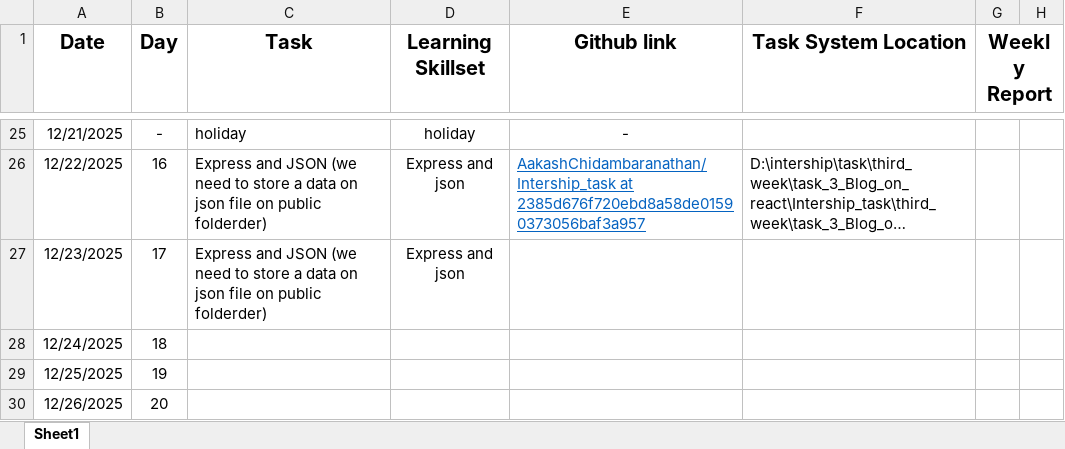
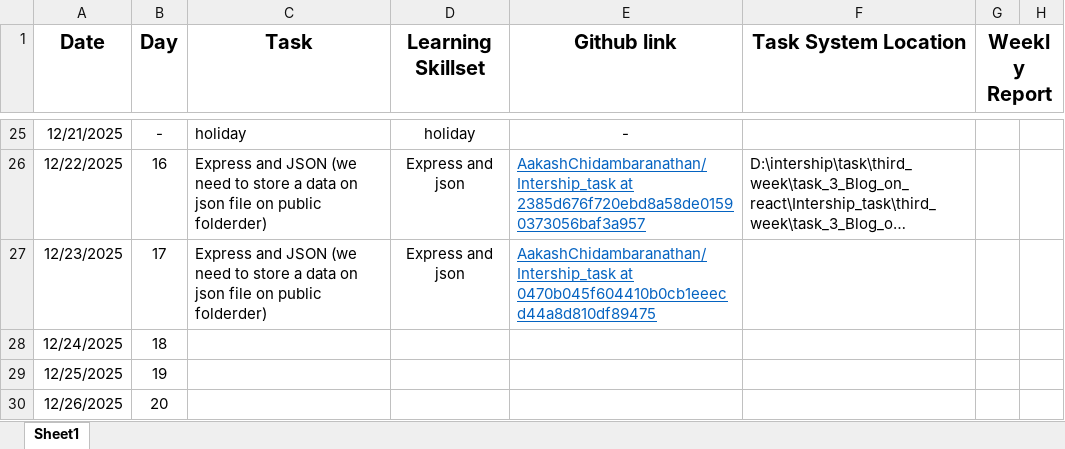
Before and after one commit to AakashChidambaranathan/Intership_task, an Excel workbook: Daliy report for intership.xlsx, sheet Sheet1, drawn as a sheet; only a part is shown, gaps mark what is left out; long unchanged cells end in …; values as stored, in another font and other column widths than the file's, no borders; the diff names each change by its address in the sheet, - before the commit and + after, or states it on an @@ line.

```diff
--- a/Daliy report for intership.xlsx (sheet Sheet1)
+++ b/Daliy report for intership.xlsx (sheet Sheet1)
-E27 (Github link): (empty)
+E27 (Github link): AakashChidambaranathan/Intership_task at 0470b045f604410b0cb1eeecd44a8d810df89475
```
Also changed, not shown: 11 other files.
